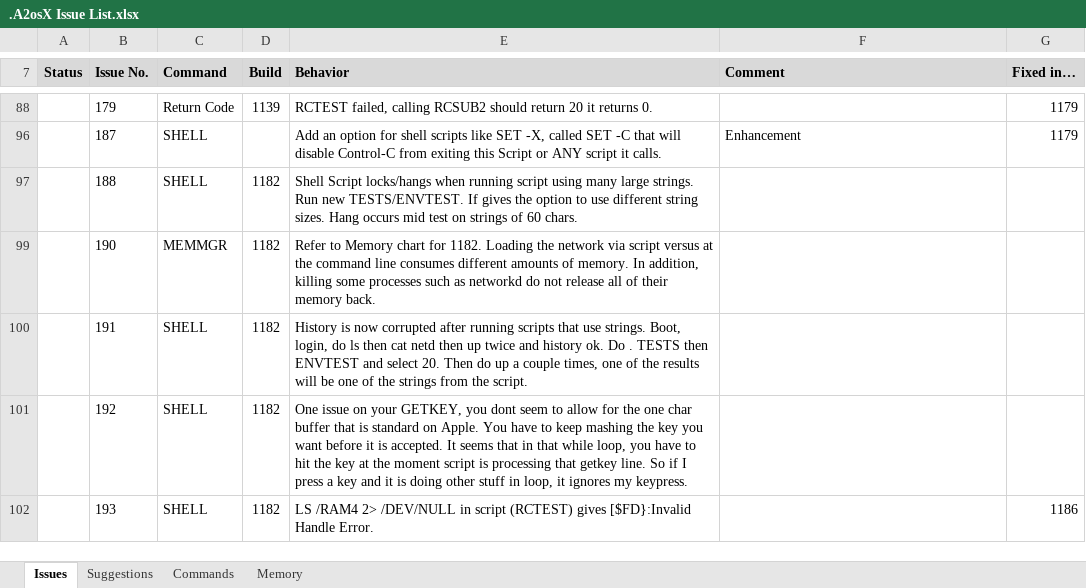
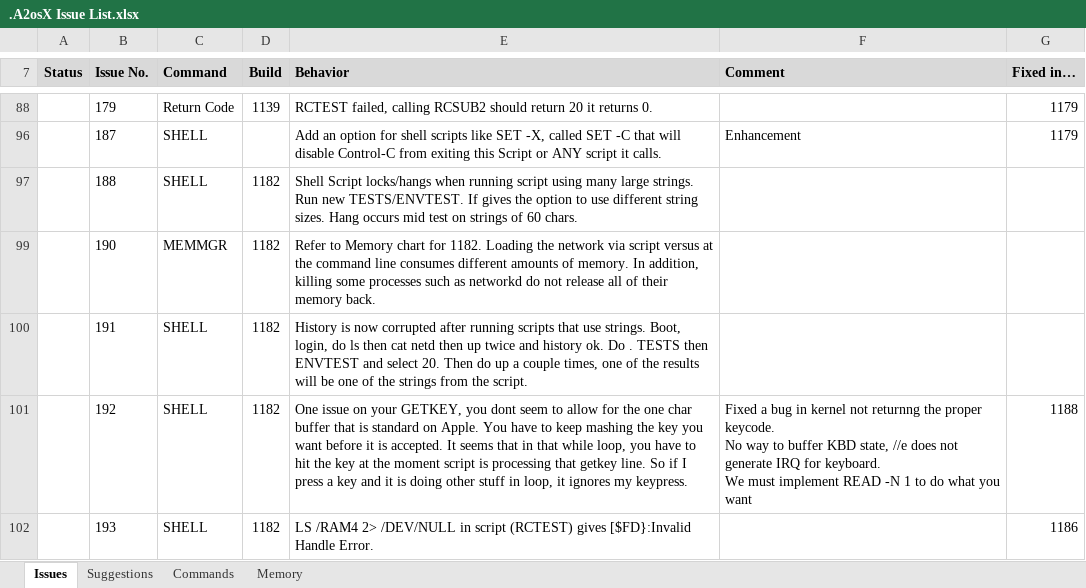
Before and after one commit to A2osX/A2osX, an Excel workbook: .A2osX Issue List.xlsx, sheet Issues, drawn as a sheet; only a part is shown, gaps mark what is left out; values as stored, in another font and other column widths than the file's, no borders; ↵ is a line break in a cell; the diff names each change by its address in the sheet, - before the commit and + after, or states it on an @@ line.

Commit message:
Kernel 0.92

```diff
--- a/.A2osX Issue List.xlsx (sheet Issues)
+++ b/.A2osX Issue List.xlsx (sheet Issues)
-F101 (Comment): (empty)
+F101 (Comment): Fixed a bug in kernel not returnng the proper keycode. ↵ No way to buffer KBD state, //e does not generate IRQ for keyboard. ↵ We must implement READ -N 1 to do what you want
-G101 (Fixed in…): (empty)
+G101 (Fixed in…): 1188
```
Also changed, not shown: 13 other files.
